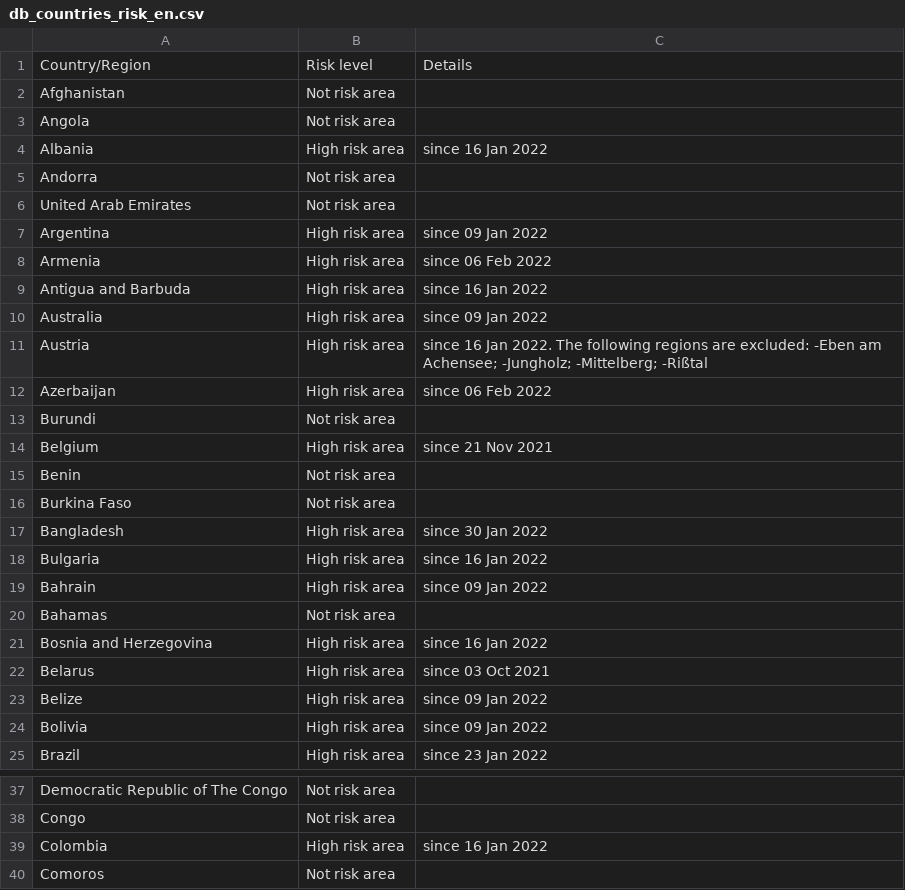
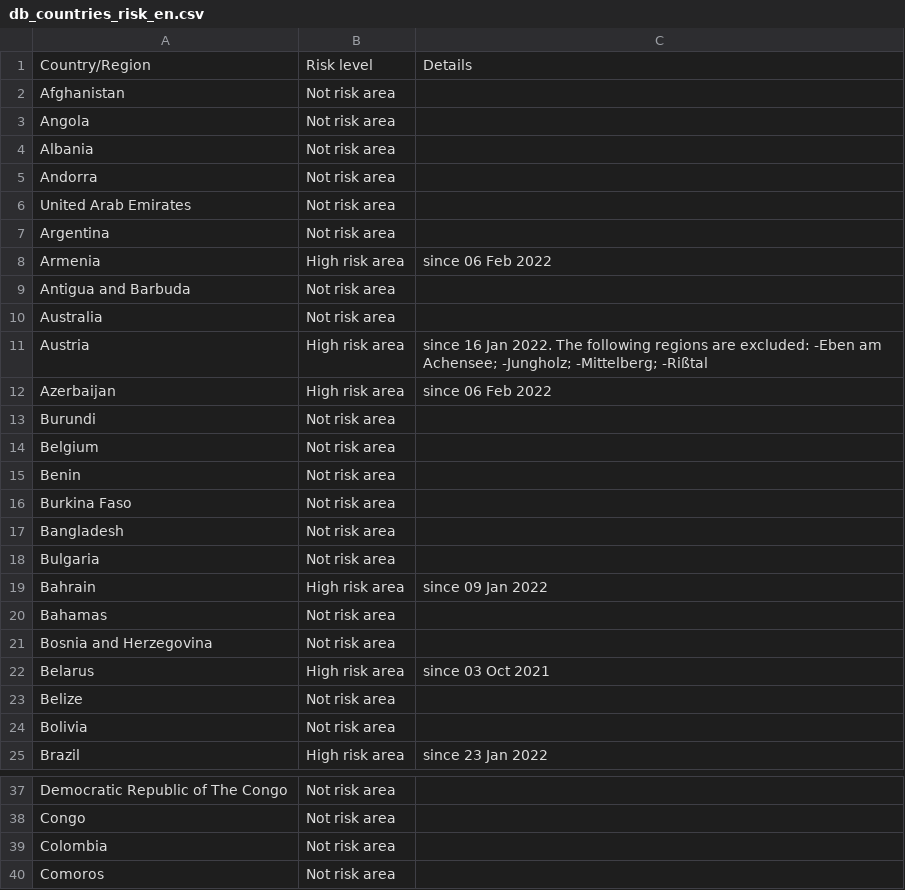
Before and after one commit to dieghernan/RKI-Corona-Atlas, a CSV file: assets/dist/db_countries_risk_en.csv, drawn as a sheet; only a part is shown, gaps mark what is left out; the diff covers the shown part only.

```diff
--- a/assets/dist/db_countries_risk_en.csv
+++ b/assets/dist/db_countries_risk_en.csv
@@ -3,9 +3,9 @@ Afghanistan,Not risk area,
 Angola,Not risk area,
-Albania,High risk area,since 16 Jan 2022
+Albania,Not risk area,
 Andorra,Not risk area,
 United Arab Emirates,Not risk area,
-Argentina,High risk area,since 09 Jan 2022
+Argentina,Not risk area,
 Armenia,High risk area,since 06 Feb 2022
-Antigua and Barbuda,High risk area,since 16 Jan 2022
-Australia,High risk area,since 09 Jan 2022
+Antigua and Barbuda,Not risk area,
+Australia,Not risk area,
 Austria,High risk area,since 16 Jan 2022. The following regions are excluded: -Eben am Achensee; -Jungholz; -Mittelberg; -Rißtal
@@ -13,13 +13,13 @@ Azerbaijan,High risk area,since 06 Feb 2022
 Burundi,Not risk area,
-Belgium,High risk area,since 21 Nov 2021
+Belgium,Not risk area,
 Benin,Not risk area,
 Burkina Faso,Not risk area,
-Bangladesh,High risk area,since 30 Jan 2022
-Bulgaria,High risk area,since 16 Jan 2022
+Bangladesh,Not risk area,
+Bulgaria,Not risk area,
 Bahrain,High risk area,since 09 Jan 2022
 Bahamas,Not risk area,
-Bosnia and Herzegovina,High risk area,since 16 Jan 2022
+Bosnia and Herzegovina,Not risk area,
 Belarus,High risk area,since 03 Oct 2021
-Belize,High risk area,since 09 Jan 2022
-Bolivia,High risk area,since 09 Jan 2022
+Belize,Not risk area,
+Bolivia,Not risk area,
 Brazil,High risk area,since 23 Jan 2022
@@ -38,3 +38,3 @@ Democratic Republic of The Congo,Not risk area,
 Congo,Not risk area,
-Colombia,High risk area,since 16 Jan 2022
+Colombia,Not risk area,
 Comoros,Not risk area,
```
Also changed, not shown: 50 edited cells elsewhere in this file, assets/dist/db_countries_risk_de.csv, assets/dist/db_countries_risk_es.csv, 19 other files.
